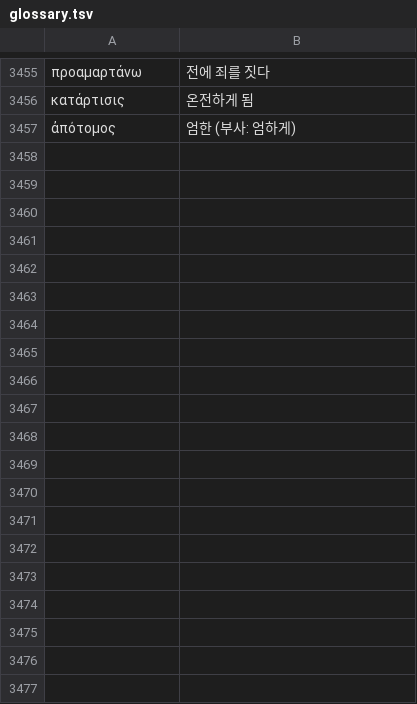
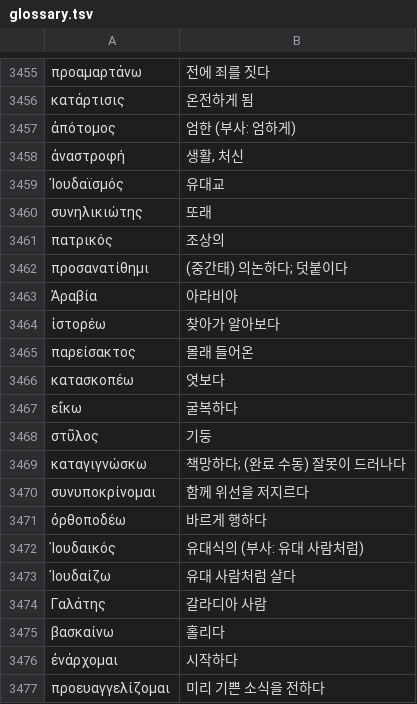
Before and after one commit to allkeybeadeath/Greek, a TSV file: units-src/nt/glossary.tsv, drawn as a sheet; only a part is shown, gaps mark what is left out; the diff covers the shown part only.

```diff
--- a/units-src/nt/glossary.tsv
+++ b/units-src/nt/glossary.tsv
@@ -3457 +3457,21 @@
 ἀπότομος	엄한 (부사: 엄하게)
+ἀναστροφή	생활, 처신
+Ἰουδαϊσμός	유대교
+συνηλικιώτης	또래
+πατρικός	조상의
+προσανατίθημι	(중간태) 의논하다; 덧붙이다
+Ἀραβία	아라비아
+ἱστορέω	찾아가 알아보다
+παρείσακτος	몰래 들어온
+κατασκοπέω	엿보다
+εἴκω	굴복하다
+στῦλος	기둥
+καταγιγνώσκω	책망하다; (완료 수동) 잘못이 드러나다
+συνυποκρίνομαι	함께 위선을 저지르다
+ὀρθοποδέω	바르게 행하다
+Ἰουδαικός	유대식의 (부사: 유대 사람처럼)
+Ἰουδαίζω	유대 사람처럼 살다
+Γαλάτης	갈라디아 사람
+βασκαίνω	홀리다
+ἐνάρχομαι	시작하다
+προευαγγελίζομαι	미리 기쁜 소식을 전하다
```
Also changed, not shown: 26 added rows elsewhere in this file, 5 other files.
